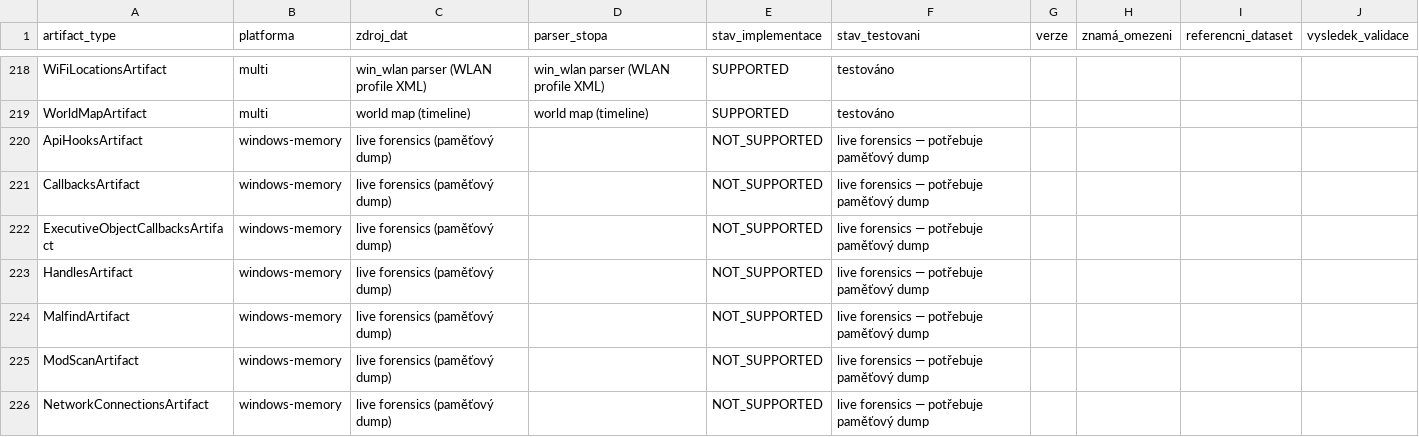
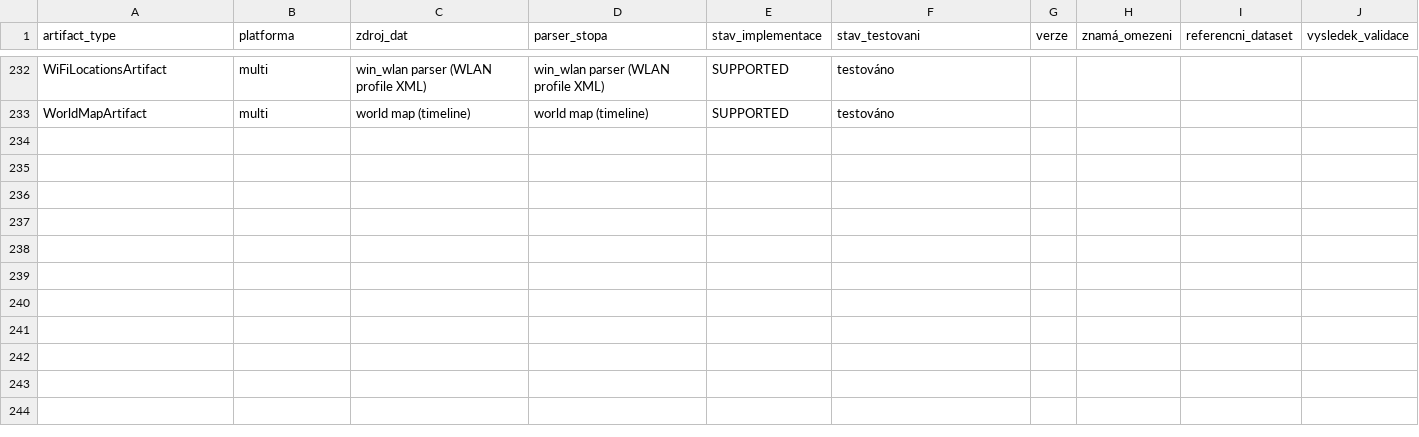
Before and after one commit to Mirutomaru/stopa, a CSV file: STOPA_COVERAGE_MATRIX.csv, drawn as a sheet; only a part is shown, gaps mark what is left out; removed rows and columns are numbered as before the commit, all else as after; the diff covers the shown part only; the diff names each change by its address in the sheet, - before the commit and + after, or states it on an @@ line.

Commit message:
feat(artifacts): STP-031 — ETAPA B vlna 9: memory forensics (procesy/spojení/handlery/moduly/hooks) (5 parserů / 14 AXIOM typů)
- mem_processes.py: ProcessList/Processes/ProcessScan/PsxView -> mem_process; PsxView EPROCESS vs PEB mismatch -> anomaly psxview_mismatch
- mem_network.py: Sockets/OpenConnections/NetworkConnections -> mem_connection (proto/state uppercase normalizace)
- mem_handles.py: Handles/OpenHandles -> mem_handle (handle value hex normalizace)
- mem_modules.py: ModScan/Malfind -> mem_module; Malfind skryté moduly -> anomaly hidden_module (DLL injection)
- mem_hooks.py: ApiHooks/Callbacks/ExecutiveObjectCallbacks -> mem_hook
- pipeline: 5 name-based parserů PŘED netstatem (sdílená klíčová slova connections/sockets); netstat.txt dál do net_connections
- C3 registry: 45 -> 50 parserů; coverage flip 14 typů: covered 100 -> 114 / 232, memory kategorie vyzerovala 14 -> 0
- testy: tests/test_w9_parsers.py (35), full suite 1385 passed, 1 skipped; ruff clean

```diff
--- a/STOPA_COVERAGE_MATRIX.csv
+++ b/STOPA_COVERAGE_MATRIX.csv
-row 220: ApiHooksArtifact | windows-memory | live forensics (paměťový dump) |  | NOT_SUPPORTED | live forensics — potřebuje paměťový dump
-row 221: CallbacksArtifact | windows-memory | live forensics (paměťový dump) |  | NOT_SUPPORTED | live forensics — potřebuje paměťový dump
-row 222: ExecutiveObjectCallbacksArtifact | windows-memory | live forensics (paměťový dump) |  | NOT_SUPPORTED | live forensics — potřebuje paměťový dump
-row 223: HandlesArtifact | windows-memory | live forensics (paměťový dump) |  | NOT_SUPPORTED | live forensics — potřebuje paměťový dump
-row 224: MalfindArtifact | windows-memory | live forensics (paměťový dump) |  | NOT_SUPPORTED | live forensics — potřebuje paměťový dump
-row 225: ModScanArtifact | windows-memory | live forensics (paměťový dump) |  | NOT_SUPPORTED | live forensics — potřebuje paměťový dump
-row 226: NetworkConnectionsArtifact | windows-memory | live forensics (paměťový dump) |  | NOT_SUPPORTED | live forensics — potřebuje paměťový dump
```
Also changed, not shown: 14 added rows and 7 removed rows elsewhere in this file, 14 other files.
